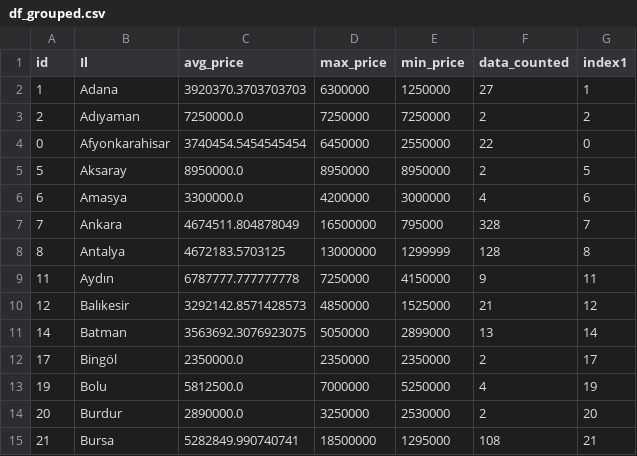
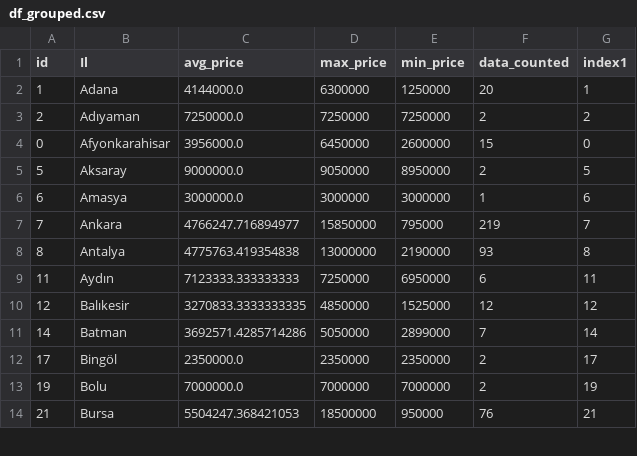
Before and after one commit to alialtintass/Porsche, a CSV file: df_grouped.csv, drawn as a sheet; only a part is shown; the diff covers the shown part only.

Commit message:
committing files

```diff
--- a/df_grouped.csv
+++ b/df_grouped.csv
@@ -1,15 +1,14 @@
 id,Il,avg_price,max_price,min_price,data_counted,index1
-1,Adana,3920370.3703703703,6300000,1250000,27,1
+1,Adana,4144000.0,6300000,1250000,20,1
 2,Adıyaman,7250000.0,7250000,7250000,2,2
-0,Afyonkarahisar,3740454.5454545454,6450000,2550000,22,0
-5,Aksaray,8950000.0,8950000,8950000,2,5
-6,Amasya,3300000.0,4200000,3000000,4,6
-7,Ankara,4674511.804878049,16500000,795000,328,7
-8,Antalya,4672183.5703125,13000000,1299999,128,8
-11,Aydın,6787777.777777778,7250000,4150000,9,11
-12,Balıkesir,3292142.8571428573,4850000,1525000,21,12
-14,Batman,3563692.3076923075,5050000,2899000,13,14
+0,Afyonkarahisar,3956000.0,6450000,2600000,15,0
+5,Aksaray,9000000.0,9050000,8950000,2,5
+6,Amasya,3000000.0,3000000,3000000,1,6
+7,Ankara,4766247.716894977,15850000,795000,219,7
+8,Antalya,4775763.419354838,13000000,2190000,93,8
+11,Aydın,7123333.333333333,7250000,6950000,6,11
+12,Balıkesir,3270833.3333333335,4850000,1525000,12,12
+14,Batman,3692571.4285714286,5050000,2899000,7,14
 17,Bingöl,2350000.0,2350000,2350000,2,17
-19,Bolu,5812500.0,7000000,5250000,4,19
-20,Burdur,2890000.0,3250000,2530000,2,20
-21,Bursa,5282849.990740741,18500000,1295000,108,21
+19,Bolu,7000000.0,7000000,7000000,2,19
+21,Bursa,5504247.368421053,18500000,950000,76,21
```
Also changed, not shown: 3 removed rows and 99 edited cells elsewhere in this file.
